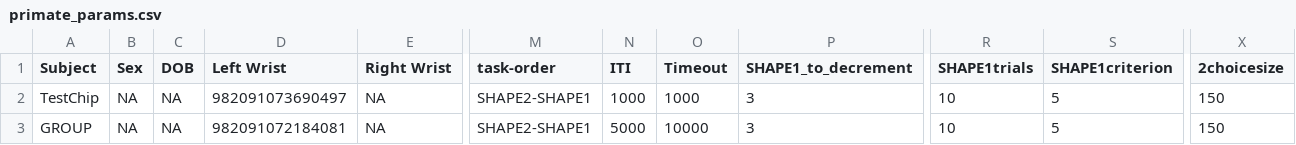
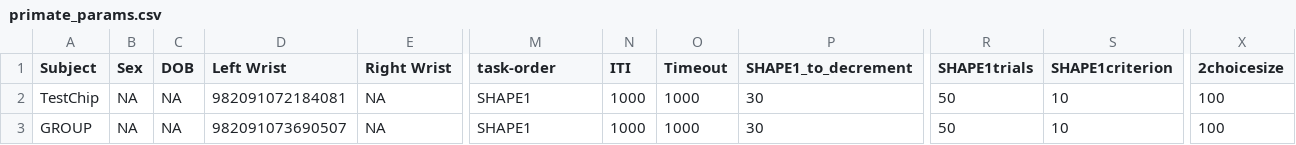
Before and after one commit to Pierre-Lab-UW/ChimpPygames, a CSV file: primate_params.csv, drawn as a sheet; only a part is shown, gaps mark what is left out; the diff names each change by its address in the sheet, - before the commit and + after, or states it on an @@ line.

```diff
--- a/primate_params.csv
+++ b/primate_params.csv
-D2 (Left Wrist): 982091073690497
+D2 (Left Wrist): 982091072184081
-M2:M3 (task-order): SHAPE2-SHAPE1
+M2:M3 (task-order): SHAPE1
-P2:P3 (SHAPE1_to_decrement): 3
+P2:P3 (SHAPE1_to_decrement): 30
-R2:R3 (SHAPE1trials): 10
+R2:R3 (SHAPE1trials): 50
-S2:S3 (SHAPE1criterion): 5
+S2:S3 (SHAPE1criterion): 10
-X2:X3 (2choicesize): 150
+X2:X3 (2choicesize): 100
-D3 (Left Wrist): 982091072184081
+D3 (Left Wrist): 982091073690507
-N3 (ITI): 5000
+N3 (ITI): 1000
-O3 (Timeout): 10000
+O3 (Timeout): 1000
```
Also changed, not shown: 44 other files.
